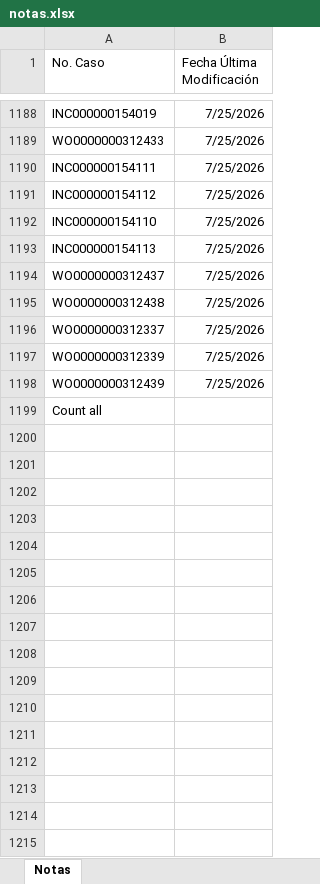
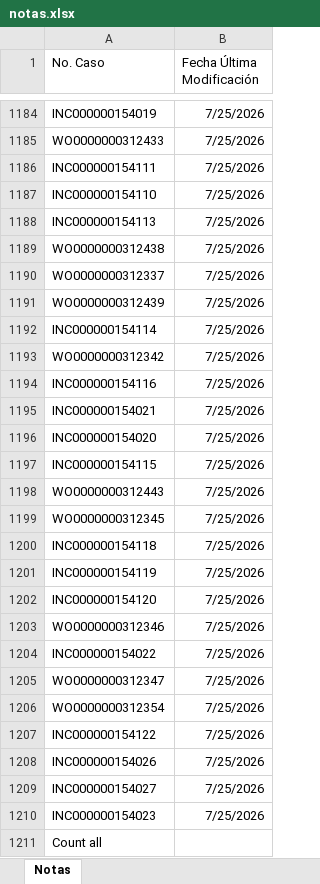
Before and after one commit to gersoncs/SPT, an Excel workbook: notas.xlsx, sheet Notas, drawn as a sheet; only a part is shown, gaps mark what is left out; values as stored, in another font and other column widths than the file's, no borders; removed rows and columns are numbered as before the commit, all else as after; the diff covers the shown part only; the diff names each change by its address in the sheet, - before the commit and + after, or states it on an @@ line.

```diff
--- a/notas.xlsx (sheet Notas)
+++ b/notas.xlsx (sheet Notas)
-row 1191: INC000000154112 | 7/25/2026
-row 1194: WO0000000312437 | 7/25/2026
-row 1197: WO0000000312339 | 7/25/2026
+row 1192: INC000000154114 | 7/25/2026
+row 1193: WO0000000312342 | 7/25/2026
+row 1194: INC000000154116 | 7/25/2026
+row 1195: INC000000154021 | 7/25/2026
+row 1196: INC000000154020 | 7/25/2026
+row 1197: INC000000154115 | 7/25/2026
+row 1198: WO0000000312443 | 7/25/2026
+row 1199: WO0000000312345 | 7/25/2026
+row 1200: INC000000154118 | 7/25/2026
+row 1201: INC000000154119 | 7/25/2026
+row 1202: INC000000154120 | 7/25/2026
+row 1203: WO0000000312346 | 7/25/2026
+row 1204: INC000000154022 | 7/25/2026
+row 1205: WO0000000312347 | 7/25/2026
+row 1206: WO0000000312354 | 7/25/2026
+row 1207: INC000000154122 | 7/25/2026
+row 1208: INC000000154026 | 7/25/2026
+row 1209: INC000000154027 | 7/25/2026
+row 1210: INC000000154023 | 7/25/2026
```
Also changed, not shown: 4 removed rows, 2 moved rows and 5 edited cells elsewhere in this sheet, datos.xlsx.
